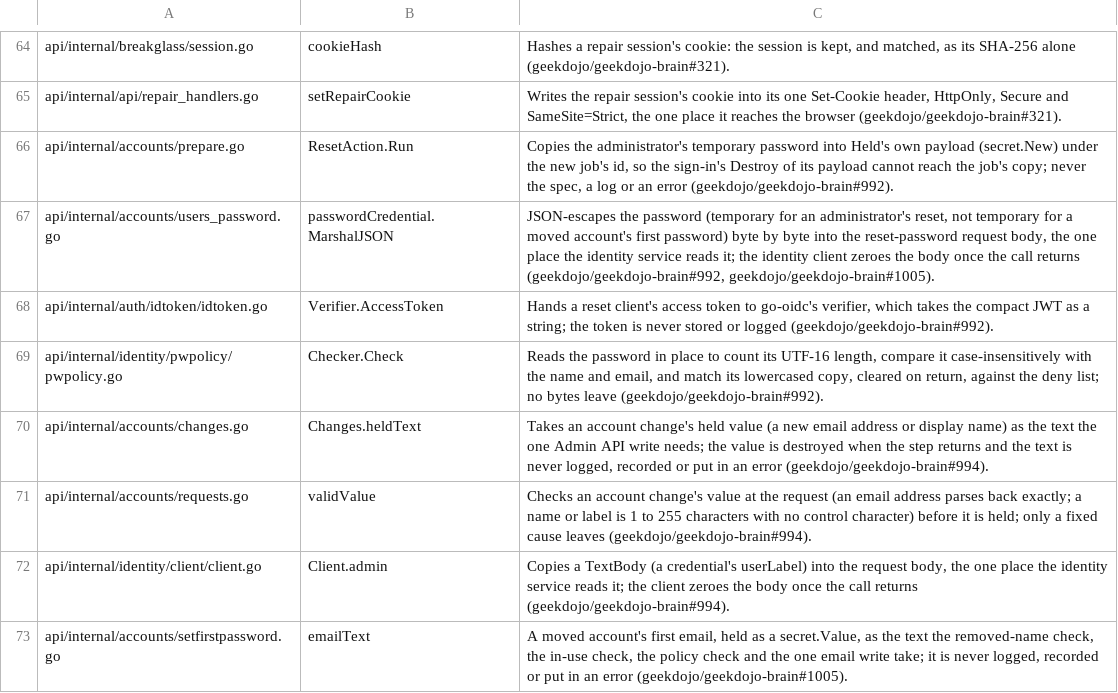
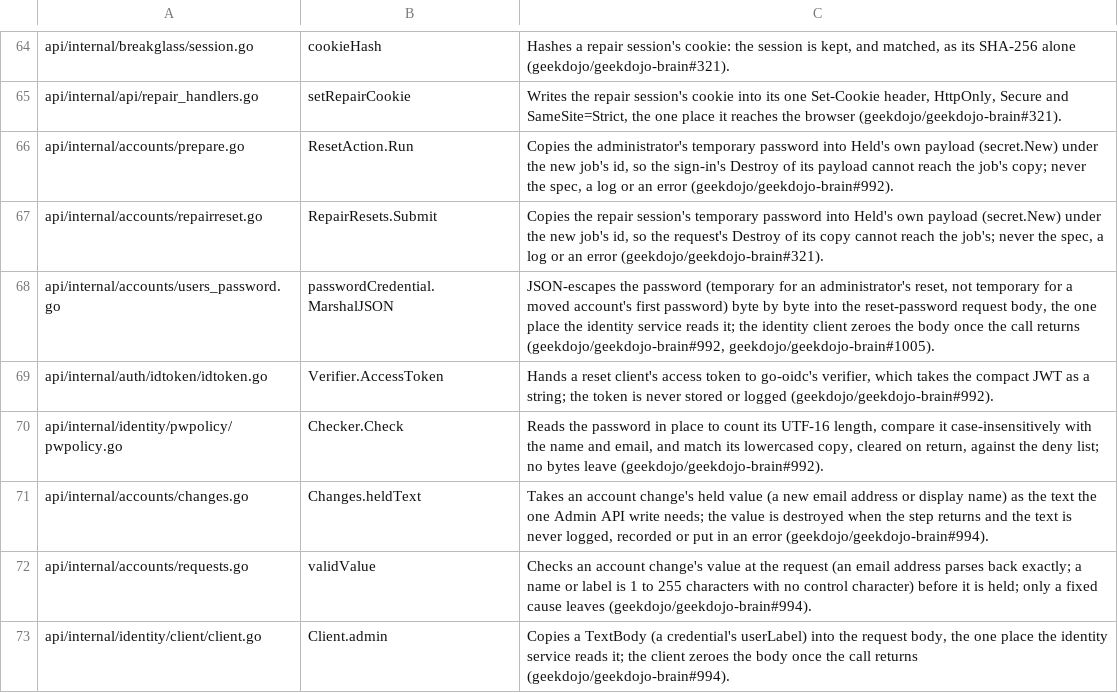
Before and after one commit to geekdojo/rasputin-control-plane, a TSV file: .github/secret-reveal-allow.tsv, drawn as a sheet; only a part is shown, gaps mark what is left out; the shorter side is filled out with more unchanged rows; the diff names each change by its address in the sheet, - before the commit and + after, or states it on an @@ line.

```diff
--- a/.github/secret-reveal-allow.tsv
+++ b/.github/secret-reveal-allow.tsv
+row 67: api/internal/accounts/repairreset.go | RepairResets.Submit | Copies the repair session's temporary password into Held's own payload (secret.New) under the new job's id, so the request's Destroy of its copy cannot reach the job's; never the spec, a log or an error (geekdojo/geekdojo-brain#321).
```
Also changed, not shown: .github/auth-register.tsv, 34 other files.
